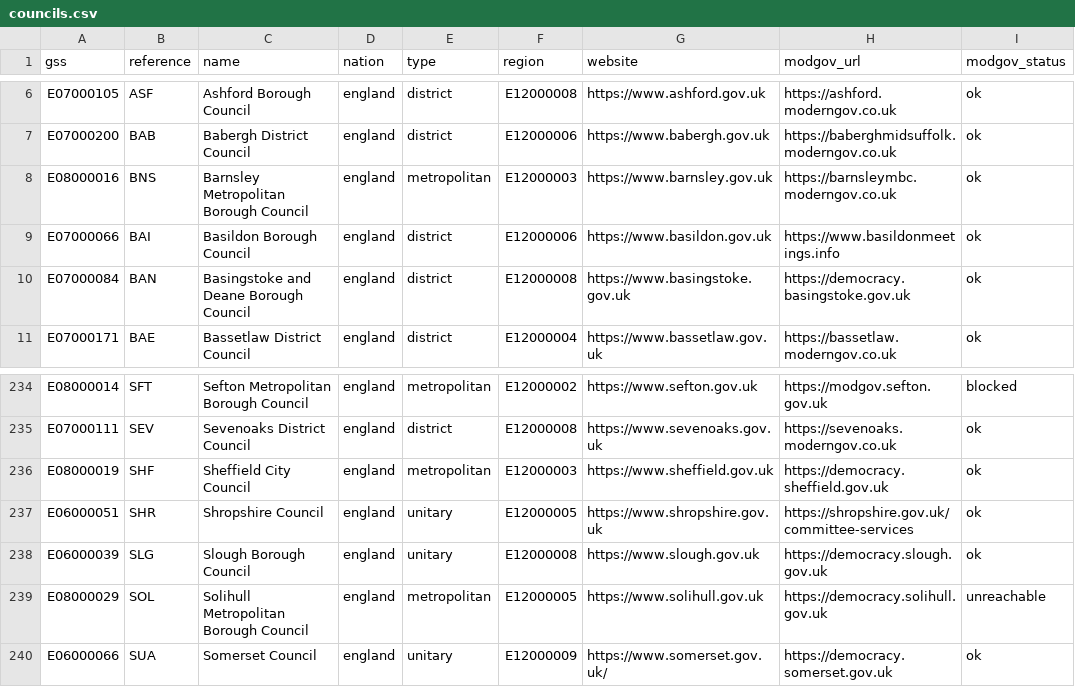
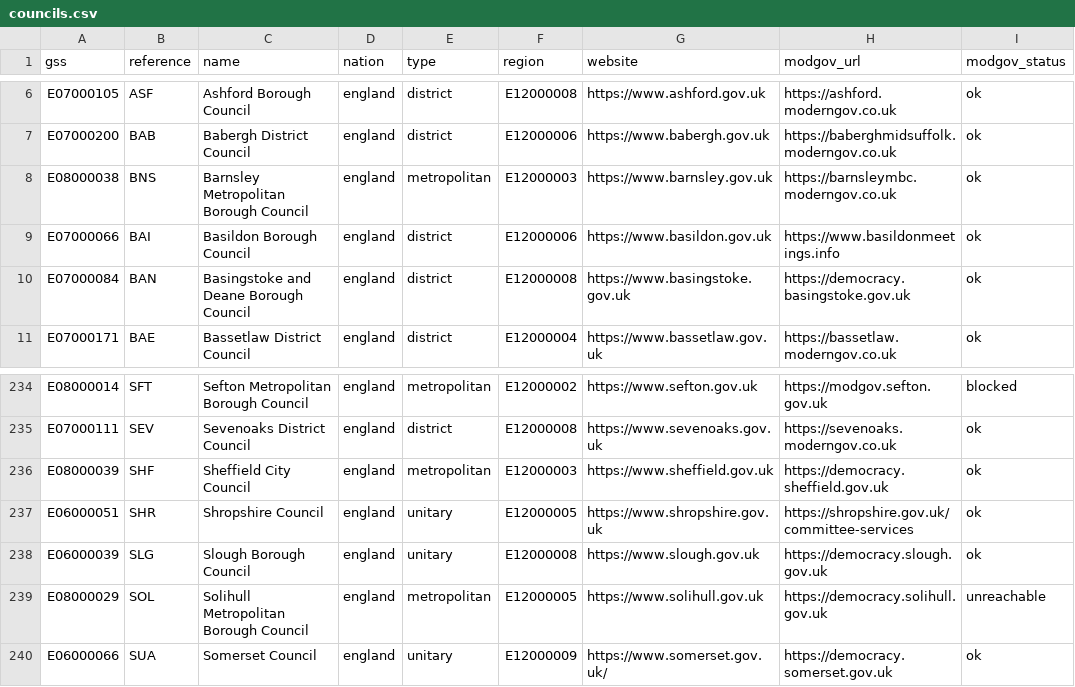
Before and after one commit to rj-mitchell/wherecouncilsstand, a CSV file: data_static/councils.csv, drawn as a sheet; only a part is shown, gaps mark what is left out; the diff names each change by its address in the sheet, - before the commit and + after, or states it on an @@ line.

```diff
--- a/data_static/councils.csv
+++ b/data_static/councils.csv
-A8 (gss): E08000016
+A8 (gss): E08000038
-A236 (gss): E08000019
+A236 (gss): E08000039
```
Also changed, not shown: data_static/parties.csv, 5 other files.
